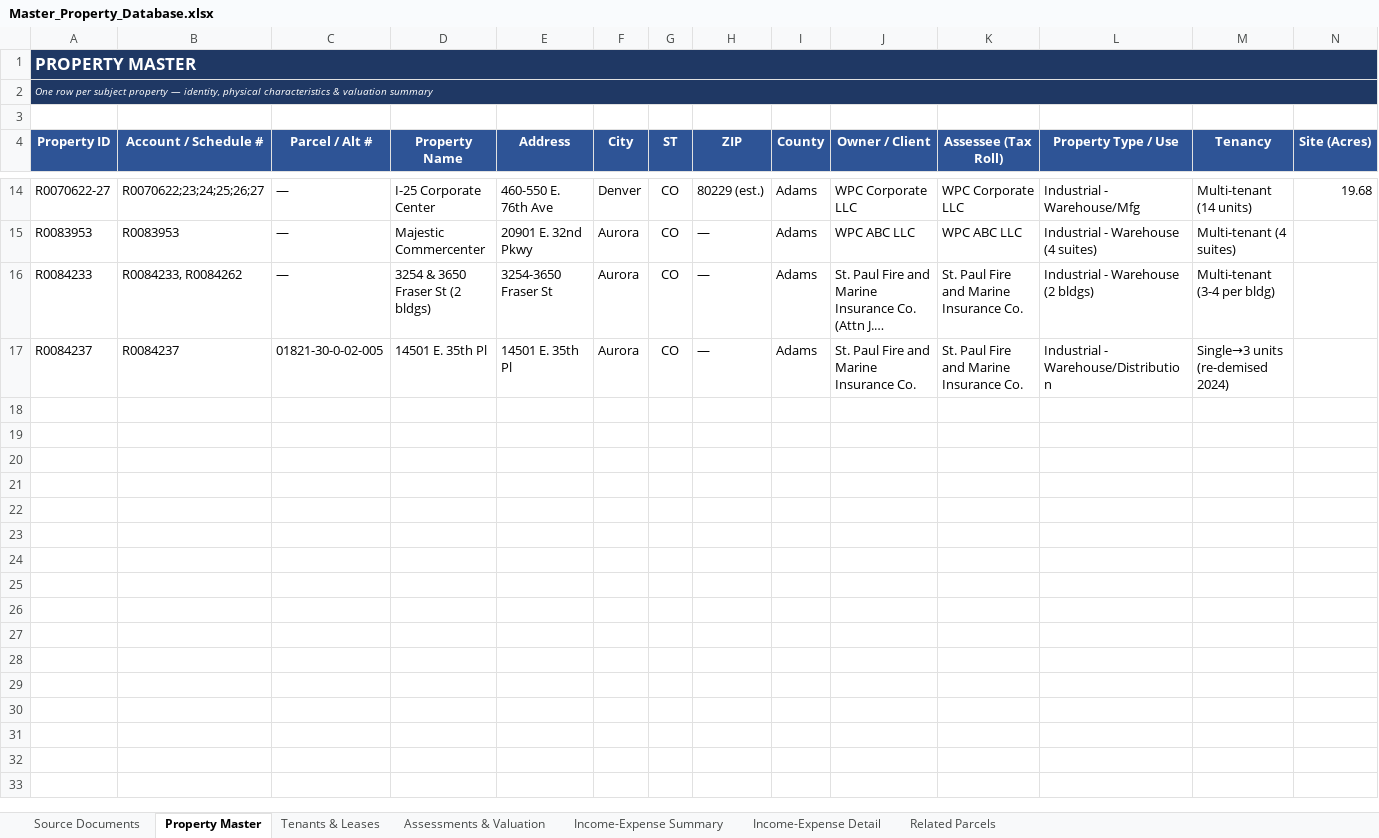
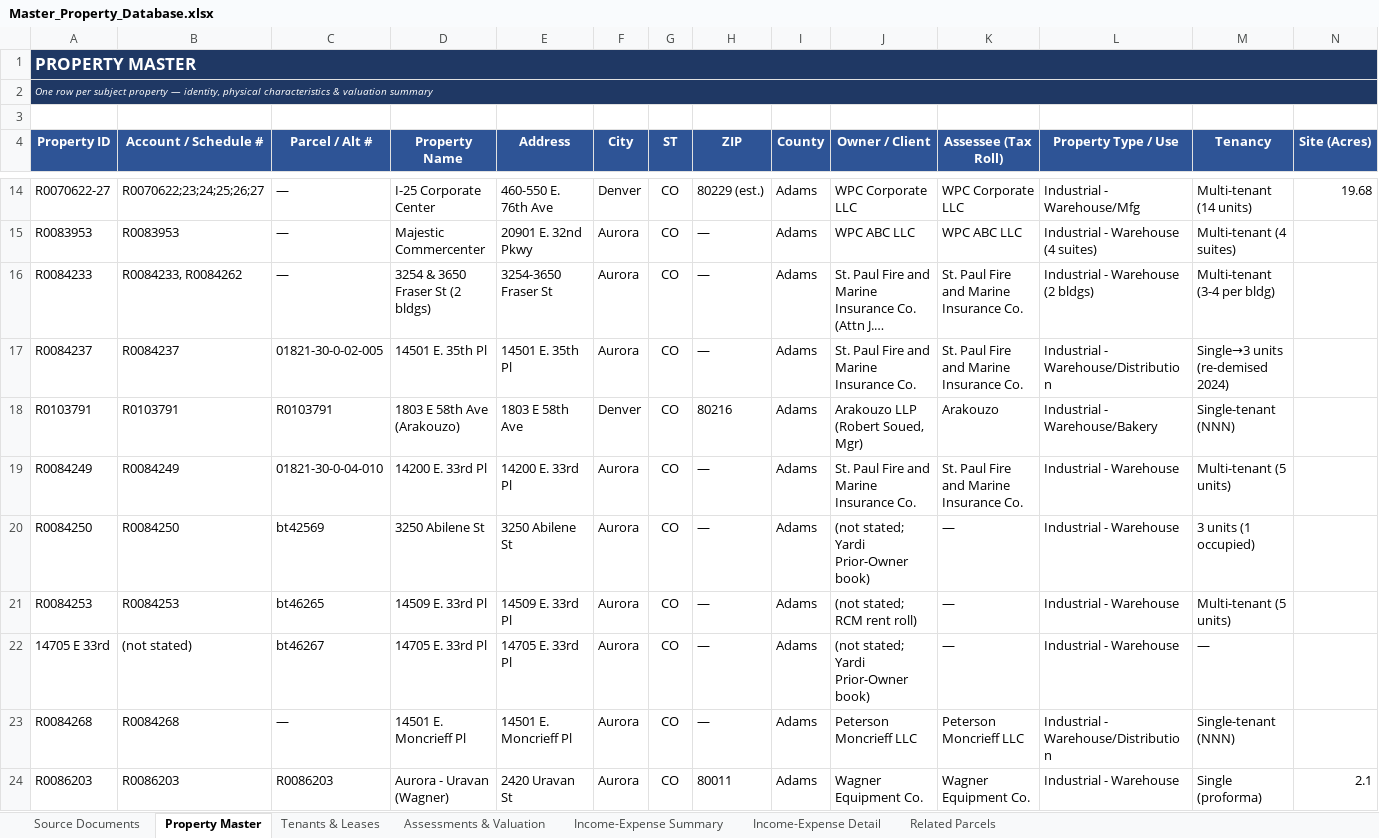
Before and after one commit to shaqnd/Expense-Lease-Extractor-, an Excel workbook: Master_Property_Database.xlsx, sheet Property Master, drawn as a sheet; only a part is shown, gaps mark what is left out; long unchanged cells end in …; values as stored, in another font and other column widths than the file's, no borders; rows hold the shown columns only; the diff names each change by its address in the sheet, - before the commit and + after, or states it on an @@ line.

```diff
--- a/Master_Property_Database.xlsx (sheet Property Master)
+++ b/Master_Property_Database.xlsx (sheet Property Master)
+row 18: R0103791 | R0103791 | R0103791 | 1803 E 58th Ave (Arakouzo) | 1803 E 58th Ave | Denver | CO | 80216 | Adams | Arakouzo LLP (Robert Soued, Mgr) | Arakouzo | Industrial - Warehouse/Bakery | Single-tenant (NNN)
+row 19: R0084249 | R0084249 | 01821-30-0-04-010 | 14200 E. 33rd Pl | 14200 E. 33rd Pl | Aurora | CO | — | Adams | St. Paul Fire and Marine Insurance Co. | St. Paul Fire and Marine Insurance Co. | Industrial - Warehouse | Multi-tenant (5 units)
+row 20: R0084250 | R0084250 | bt42569 | 3250 Abilene St | 3250 Abilene St | Aurora | CO | — | Adams | (not stated; Yardi Prior-Owner book) | — | Industrial - Warehouse | 3 units (1 occupied)
+row 21: R0084253 | R0084253 | bt46265 | 14509 E. 33rd Pl | 14509 E. 33rd Pl | Aurora | CO | — | Adams | (not stated; RCM rent roll) | — | Industrial - Warehouse | Multi-tenant (5 units)
+row 22: 14705 E 33rd | (not stated) | bt46267 | 14705 E. 33rd Pl | 14705 E. 33rd Pl | Aurora | CO | — | Adams | (not stated; Yardi Prior-Owner book) | — | Industrial - Warehouse | —
+row 23: R0084268 | R0084268 | — | 14501 E. Moncrieff Pl | 14501 E. Moncrieff Pl | Aurora | CO | — | Adams | Peterson Moncrieff LLC | Peterson Moncrieff LLC | Industrial - Warehouse/Distribution | Single-tenant (NNN)
+row 24: R0086203 | R0086203 | R0086203 | Aurora - Uravan (Wagner) | 2420 Uravan St | Aurora | CO | 80011 | Adams | Wagner Equipment Co. | Wagner Equipment Co. | Industrial - Warehouse | Single (proforma) | 2.1
```
Also changed, not shown: sheet Income-Expense Detail, sheet Tenants & Leases, sheet Assessments & Valuation, sheet Source Documents, sheet Income-Expense Summary, 1 other file.
